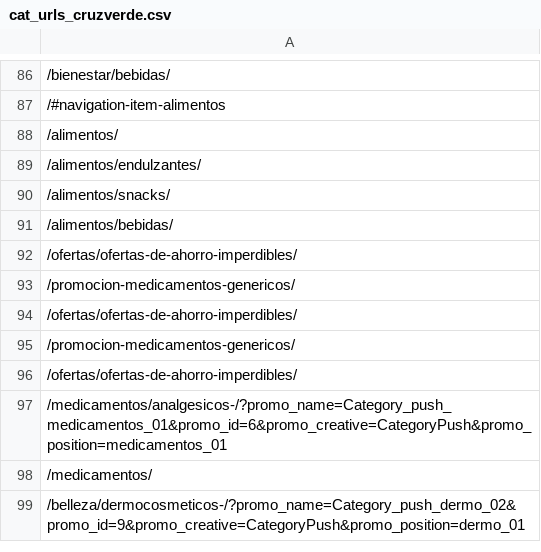
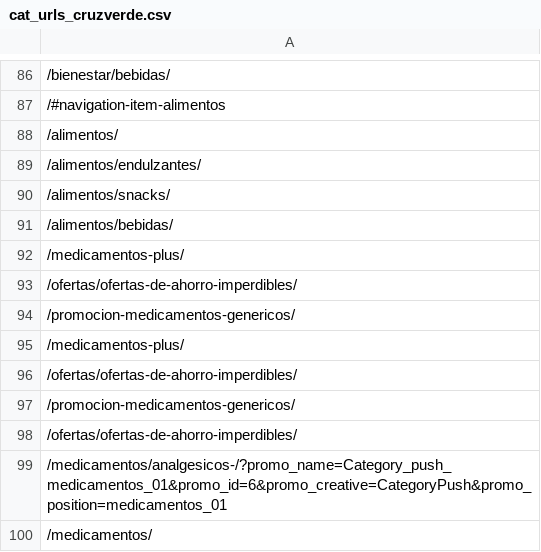
Before and after one commit to Lanzi-Analytics/boticarios, a CSV file: web_scraping/data/cat_urls_cruzverde.csv, drawn as a sheet; only a part is shown, gaps mark what is left out; the shorter side is filled out with more unchanged rows; the diff names each change by its address in the sheet, - before the commit and + after, or states it on an @@ line.

Commit message:
Update cat_urls_cruzverde.csv

```diff
--- a/web_scraping/data/cat_urls_cruzverde.csv
+++ b/web_scraping/data/cat_urls_cruzverde.csv
+row 92: /medicamentos-plus/
+row 95: /medicamentos-plus/
```
